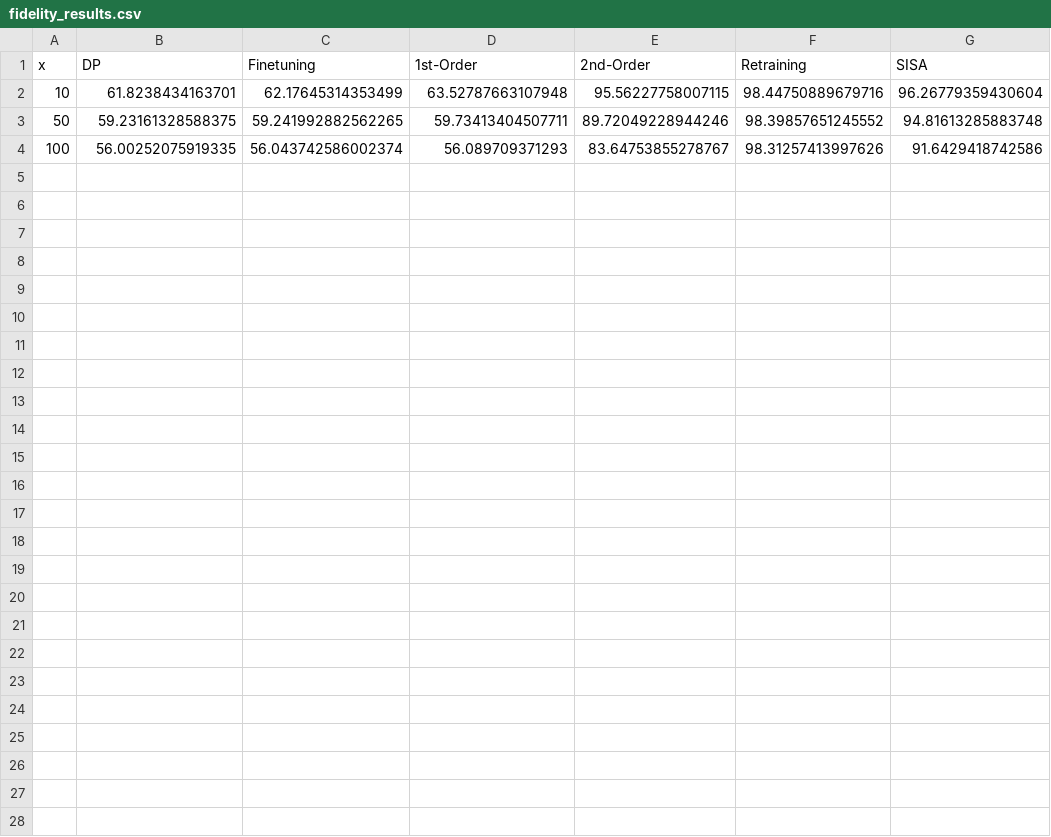
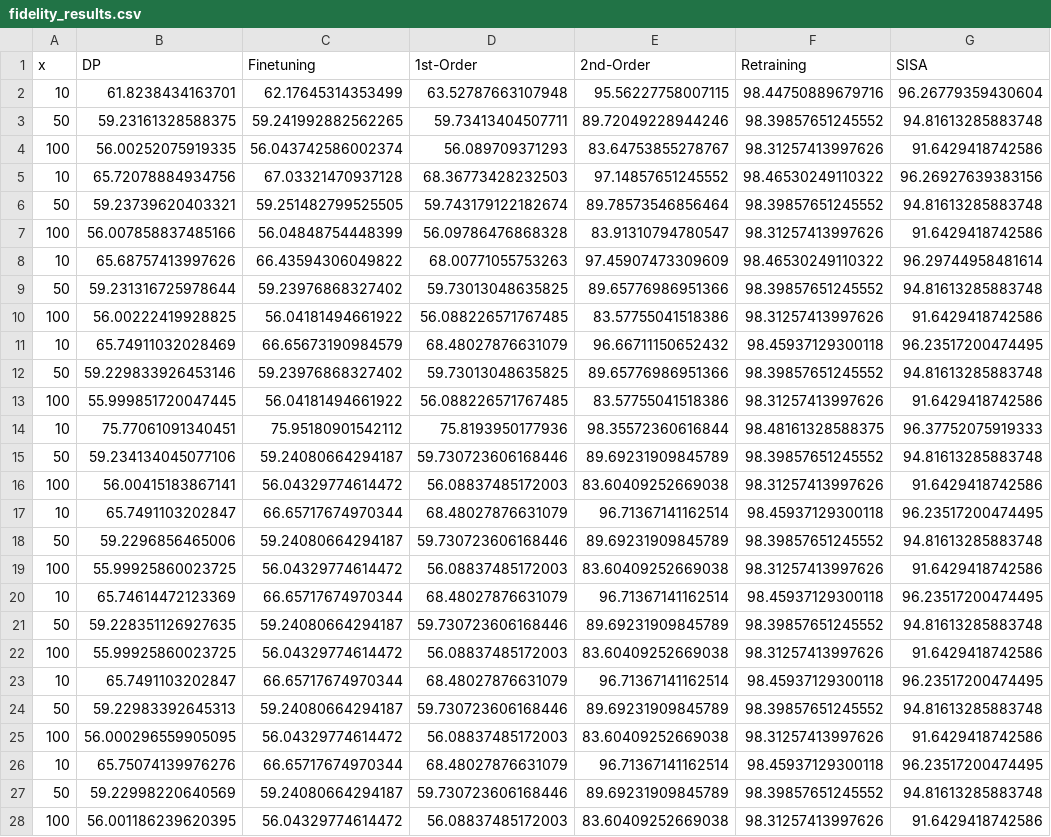
Before and after one commit to Conite002/MachineUnlearningUpdate, a CSV file: example_notebooks/Results_Enron/fidelity_results.csv, drawn as a sheet; the diff names each change by its address in the sheet, - before the commit and + after, or states it on an @@ line.

```diff
--- a/example_notebooks/Results_Enron/fidelity_results.csv
+++ b/example_notebooks/Results_Enron/fidelity_results.csv
+row 5: 10 | 65.72078884934756 | 67.03321470937128 | 68.36773428232503 | 97.14857651245552 | 98.46530249110322 | 96.26927639383156
+row 6: 50 | 59.23739620403321 | 59.251482799525505 | 59.743179122182674 | 89.78573546856464 | 98.39857651245552 | 94.81613285883748
+row 7: 100 | 56.007858837485166 | 56.04848754448399 | 56.09786476868328 | 83.91310794780547 | 98.31257413997626 | 91.6429418742586
+row 8: 10 | 65.68757413997626 | 66.43594306049822 | 68.00771055753263 | 97.45907473309609 | 98.46530249110322 | 96.29744958481614
+row 9: 50 | 59.231316725978644 | 59.23976868327402 | 59.73013048635825 | 89.65776986951366 | 98.39857651245552 | 94.81613285883748
+row 10: 100 | 56.00222419928825 | 56.04181494661922 | 56.088226571767485 | 83.57755041518386 | 98.31257413997626 | 91.6429418742586
+row 11: 10 | 65.74911032028469 | 66.65673190984579 | 68.48027876631079 | 96.66711150652432 | 98.45937129300118 | 96.23517200474495
+row 12: 50 | 59.229833926453146 | 59.23976868327402 | 59.73013048635825 | 89.65776986951366 | 98.39857651245552 | 94.81613285883748
+row 13: 100 | 55.999851720047445 | 56.04181494661922 | 56.088226571767485 | 83.57755041518386 | 98.31257413997626 | 91.6429418742586
+row 14: 10 | 75.77061091340451 | 75.95180901542112 | 75.8193950177936 | 98.35572360616844 | 98.48161328588375 | 96.37752075919333
+row 15: 50 | 59.234134045077106 | 59.24080664294187 | 59.730723606168446 | 89.69231909845789 | 98.39857651245552 | 94.81613285883748
+row 16: 100 | 56.00415183867141 | 56.04329774614472 | 56.08837485172003 | 83.60409252669038 | 98.31257413997626 | 91.6429418742586
+row 17: 10 | 65.7491103202847 | 66.65717674970344 | 68.48027876631079 | 96.71367141162514 | 98.45937129300118 | 96.23517200474495
+row 18: 50 | 59.2296856465006 | 59.24080664294187 | 59.730723606168446 | 89.69231909845789 | 98.39857651245552 | 94.81613285883748
+row 19: 100 | 55.99925860023725 | 56.04329774614472 | 56.08837485172003 | 83.60409252669038 | 98.31257413997626 | 91.6429418742586
+row 20: 10 | 65.74614472123369 | 66.65717674970344 | 68.48027876631079 | 96.71367141162514 | 98.45937129300118 | 96.23517200474495
+row 21: 50 | 59.228351126927635 | 59.24080664294187 | 59.730723606168446 | 89.69231909845789 | 98.39857651245552 | 94.81613285883748
+row 22: 100 | 55.99925860023725 | 56.04329774614472 | 56.08837485172003 | 83.60409252669038 | 98.31257413997626 | 91.6429418742586
+row 23: 10 | 65.7491103202847 | 66.65717674970344 | 68.48027876631079 | 96.71367141162514 | 98.45937129300118 | 96.23517200474495
+row 24: 50 | 59.22983392645313 | 59.24080664294187 | 59.730723606168446 | 89.69231909845789 | 98.39857651245552 | 94.81613285883748
+row 25: 100 | 56.000296559905095 | 56.04329774614472 | 56.08837485172003 | 83.60409252669038 | 98.31257413997626 | 91.6429418742586
+row 26: 10 | 65.75074139976276 | 66.65717674970344 | 68.48027876631079 | 96.71367141162514 | 98.45937129300118 | 96.23517200474495
+row 27: 50 | 59.22998220640569 | 59.24080664294187 | 59.730723606168446 | 89.69231909845789 | 98.39857651245552 | 94.81613285883748
+row 28: 100 | 56.001186239620395 | 56.04329774614472 | 56.08837485172003 | 83.60409252669038 | 98.31257413997626 | 91.6429418742586
```
Also changed, not shown: 36 other files.
